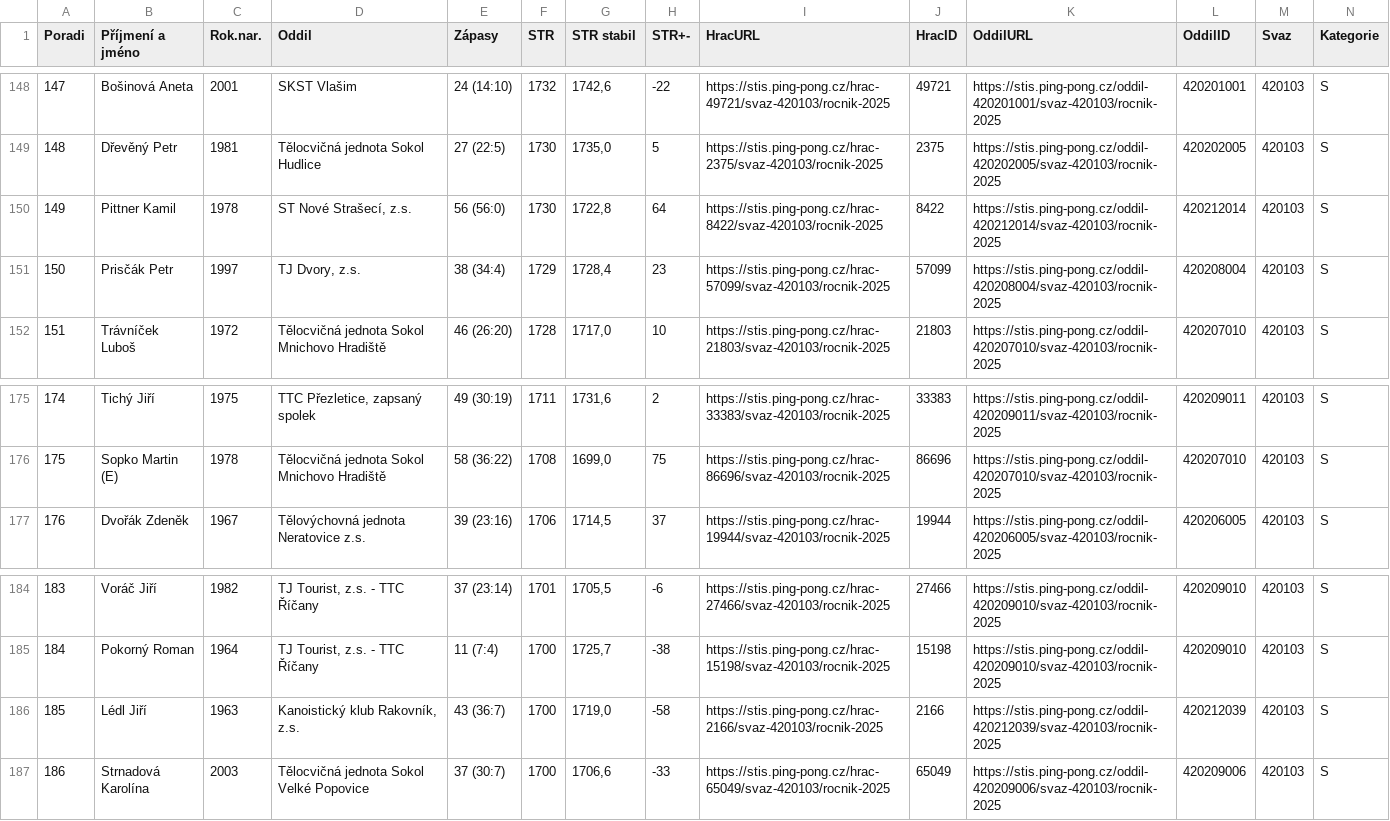
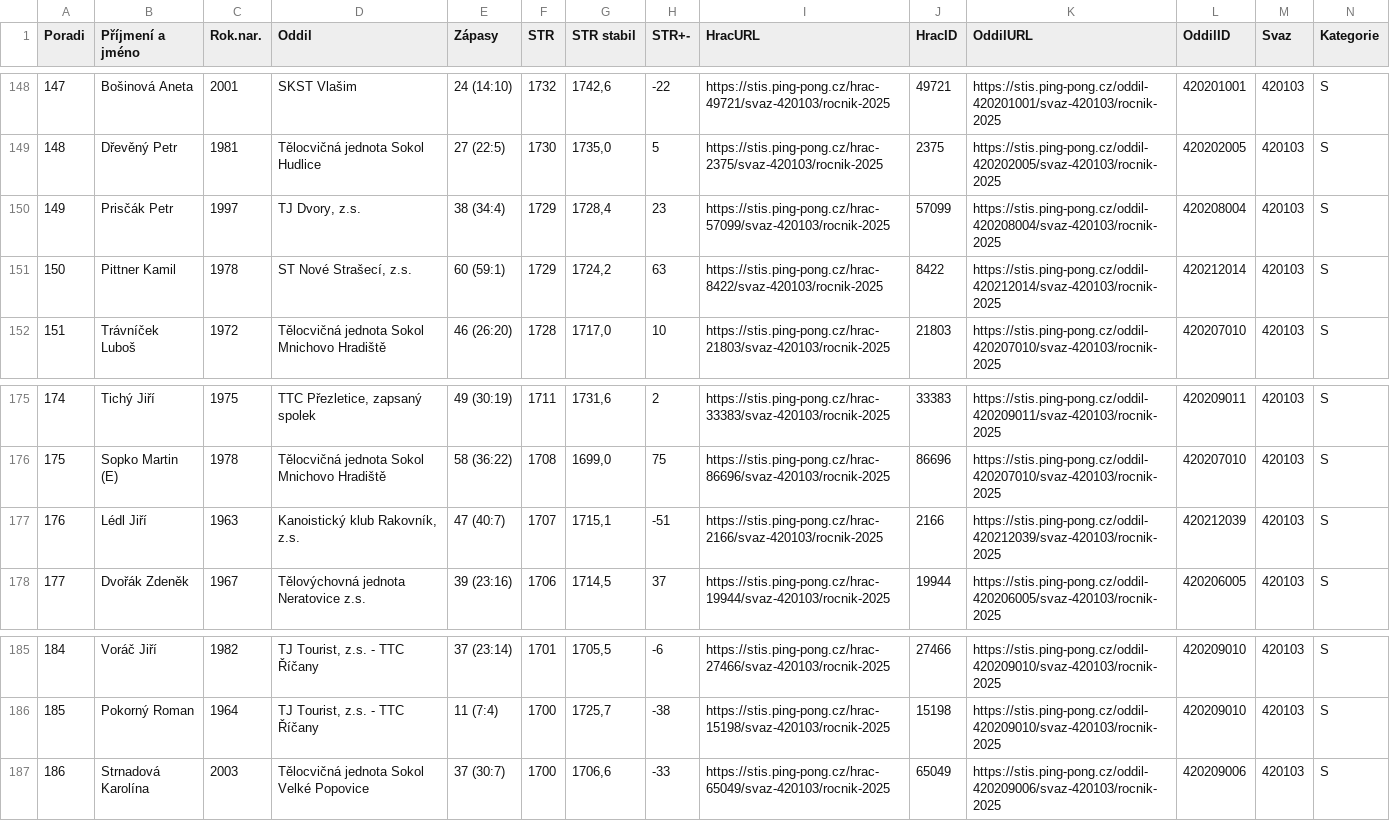
Before and after one commit to dvojtech/stis-soupisky, a CSV file: data/zebricek_420103_2025_kat-s.csv, drawn as a sheet; only a part is shown, gaps mark what is left out; removed rows and columns are numbered as before the commit, all else as after; rows hold the shown columns only; the diff names each change by its address in the sheet, - before the commit and + after, or states it on an @@ line.

```diff
--- a/data/zebricek_420103_2025_kat-s.csv
+++ b/data/zebricek_420103_2025_kat-s.csv
-row 150: 149 | Pittner Kamil | 1978 | ST Nové Strašecí, z.s. | 56 (56:0) | 1730 | 1722,8 | 64 | https://stis.ping-pong.cz/hrac-8422/svaz-420103/rocnik-2025 | 8422 | https://stis.ping-pong.cz/oddil-420212014/svaz-420103/rocnik-2025 | 420212014 | 420103 | S
@@ column A (Poradi) renumbered between rows 150 and 186 @@
+row 151: 150 | Pittner Kamil | 1978 | ST Nové Strašecí, z.s. | 60 (59:1) | 1729 | 1724,2 | 63 | https://stis.ping-pong.cz/hrac-8422/svaz-420103/rocnik-2025 | 8422 | https://stis.ping-pong.cz/oddil-420212014/svaz-420103/rocnik-2025 | 420212014 | 420103 | S
+row 177: 176 | Lédl Jiří | 1963 | Kanoistický klub Rakovník, z.s. | 47 (40:7) | 1707 | 1715,1 | -51 | https://stis.ping-pong.cz/hrac-2166/svaz-420103/rocnik-2025 | 2166 | https://stis.ping-pong.cz/oddil-420212039/svaz-420103/rocnik-2025 | 420212039 | 420103 | S
-row 186: 185 | Lédl Jiří | 1963 | Kanoistický klub Rakovník, z.s. | 43 (36:7) | 1700 | 1719,0 | -58 | https://stis.ping-pong.cz/hrac-2166/svaz-420103/rocnik-2025 | 2166 | https://stis.ping-pong.cz/oddil-420212039/svaz-420103/rocnik-2025 | 420212039 | 420103 | S
```
